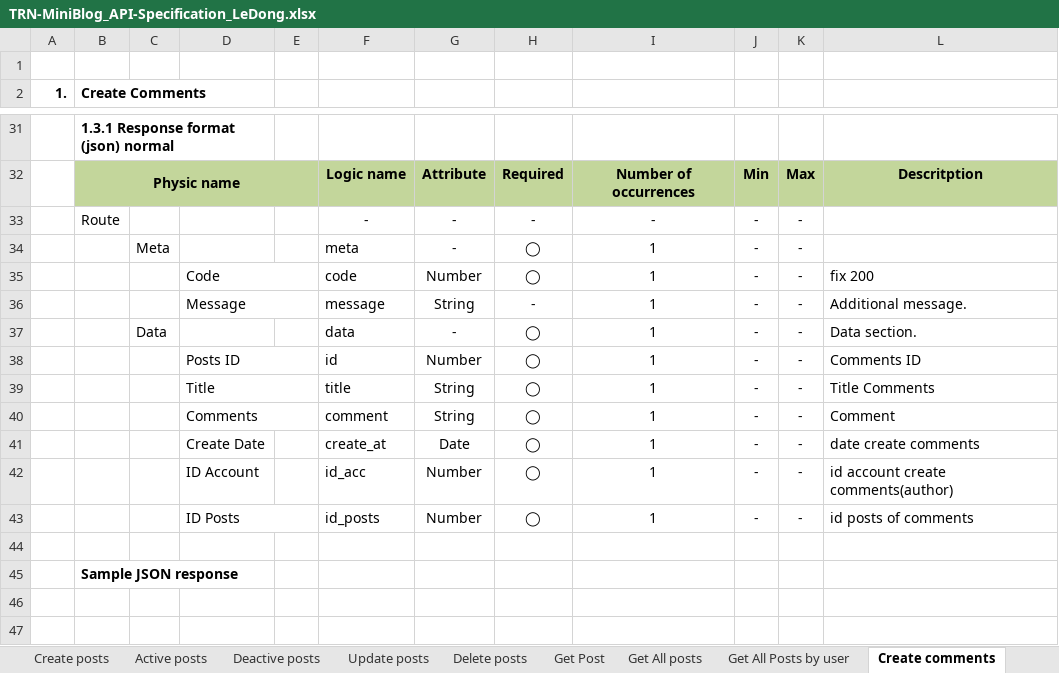
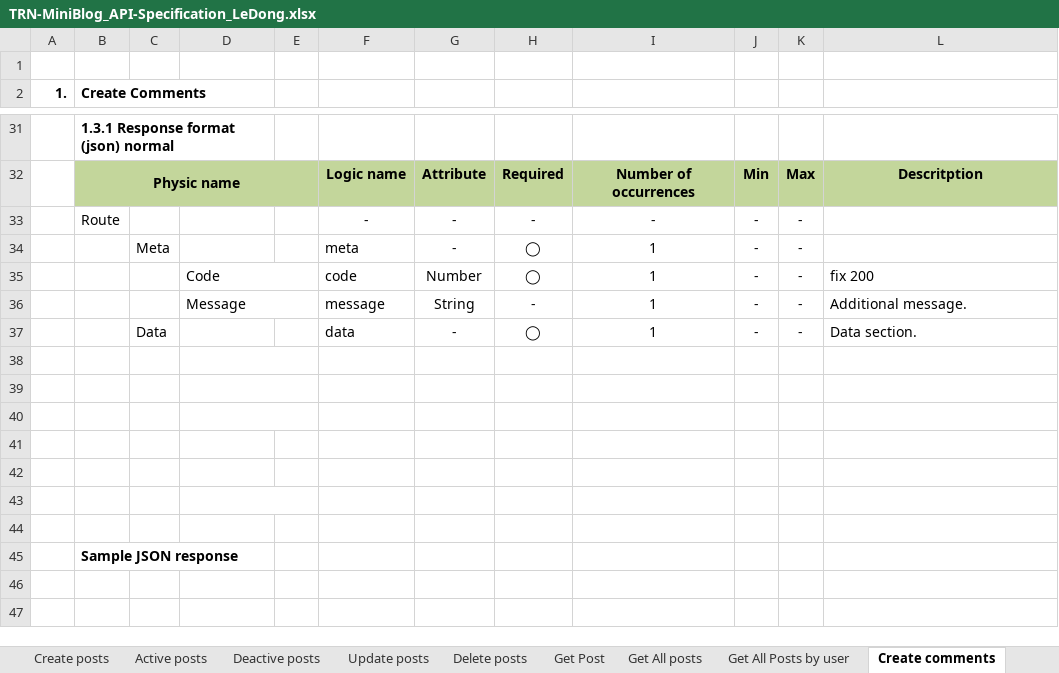
Before and after one commit to Mulodo-Java-Training/miniblog-le.dong, an Excel workbook: doc/backend/api/TRN-MiniBlog_API-Specification_LeDong.xlsx, sheet Create comments, drawn as a sheet; only a part is shown, gaps mark what is left out; values as stored, in another font and other column widths than the file's, no borders; charts and pictures not drawn; the diff names each change by its address in the sheet, - before the commit and + after, or states it on an @@ line.

```diff
--- a/doc/backend/api/TRN-MiniBlog_API-Specification_LeDong.xlsx (sheet Create comments)
+++ b/doc/backend/api/TRN-MiniBlog_API-Specification_LeDong.xlsx (sheet Create comments)
-row 38:  |  |  | Posts ID |  | id | Number | ◯ | 1 | - | - | Comments ID
+row 38: (empty)
-row 39:  |  |  | Title |  | title | String | ◯ | 1 | - | - | Title Comments
+row 39: (empty)
-row 40:  |  |  | Comments |  | comment | String | ◯ | 1 | - | - | Comment
+row 40: (empty)
-row 41:  |  |  | Create Date |  | create_at | Date | ◯ | 1 | - | - | date create comments
+row 41: (empty)
-row 42:  |  |  | ID Account |  | id_acc | Number | ◯ | 1 | - | - | id account create comments(author)
+row 42: (empty)
-row 43:  |  |  | ID Posts |  | id_posts | Number | ◯ | 1 | - | - | id posts of comments
+row 43: (empty)
```
Also changed, not shown: sheet Update Comments, sheet Create user, sheet Update user, sheet User login, sheet Create posts, sheet Update posts, 3 more sheets, charts or pictures.
